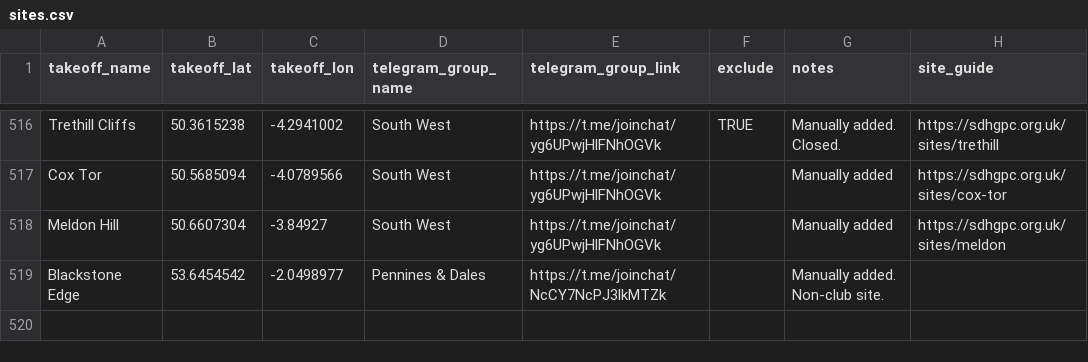
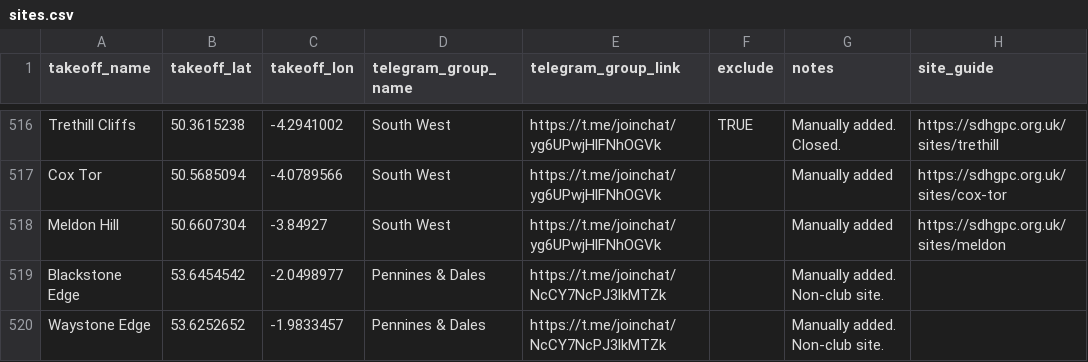
Before and after one commit to neilcharles/uk_pg_sites, a CSV file: sites.csv, drawn as a sheet; only a part is shown, gaps mark what is left out; the diff names each change by its address in the sheet, - before the commit and + after, or states it on an @@ line.

Commit message:
added waystone edge

```diff
--- a/sites.csv
+++ b/sites.csv
+row 520: Waystone Edge | 53.6252652 | -1.9833457 | Pennines & Dales | https://t.me/joinchat/NcCY7NcPJ3lkMTZk |  | Manually added. Non-club site.
```
Also changed, not shown: 1 other file.
